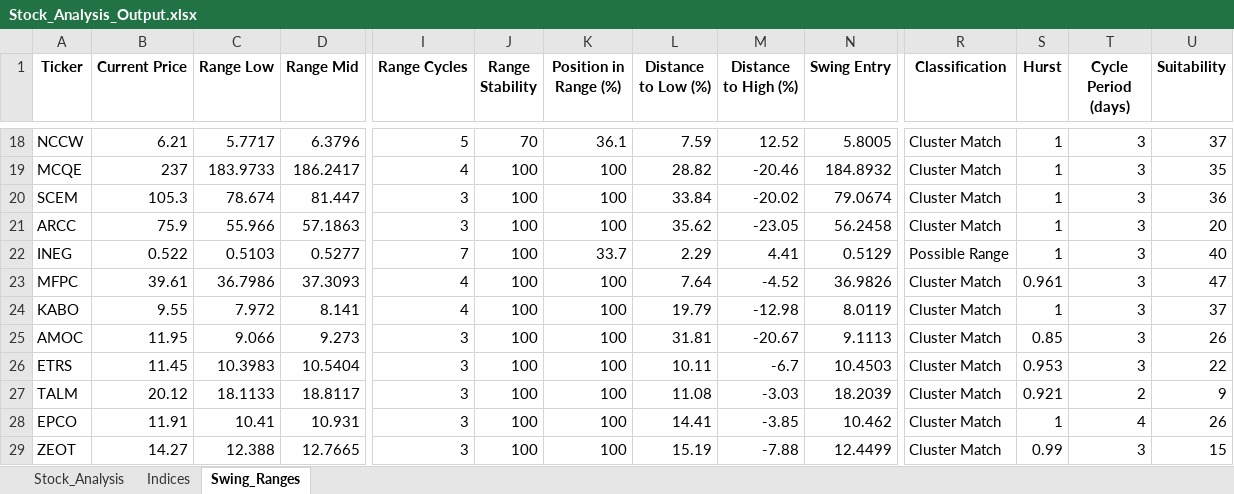
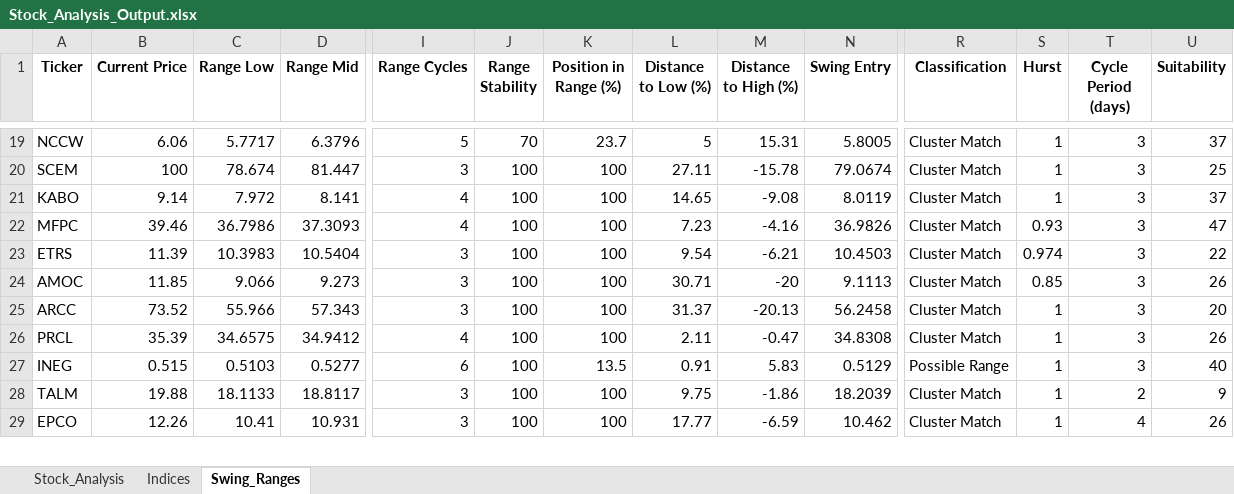
Before and after one commit to ARa2of/egx-stock-analysis, an Excel workbook: Stock_Analysis_Output.xlsx, sheet Swing_Ranges, drawn as a sheet; only a part is shown, gaps mark what is left out; values as stored, in another font and other column widths than the file's, no borders; removed rows and columns are numbered as before the commit, all else as after; rows hold the shown columns only; the diff covers the shown part only; the diff names each change by its address in the sheet, - before the commit and + after, or states it on an @@ line.

```diff
--- a/Stock_Analysis_Output.xlsx (sheet Swing_Ranges)
+++ b/Stock_Analysis_Output.xlsx (sheet Swing_Ranges)
-B19 (Current Price): 6.21
+B19 (Current Price): 6.06
-K19 (Position in Range (%)): 36.1
+K19 (Position in Range (%)): 23.7
-L19 (Distance to Low (%)): 7.59
+L19 (Distance to Low (%)): 5
-M19 (Distance to High (%)): 12.52
+M19 (Distance to High (%)): 15.31
-row 19: MCQE | 237 | 183.9733 | 186.2417 | 4 | 100 | 100 | 28.82 | -20.46 | 184.8932 | Cluster Match | 1 | 3 | 35
-B20 (Current Price): 105.3
+B20 (Current Price): 100
-L20 (Distance to Low (%)): 33.84
+L20 (Distance to Low (%)): 27.11
-M20 (Distance to High (%)): -20.02
+M20 (Distance to High (%)): -15.78
-U20 (Suitability): 36
+U20 (Suitability): 25
-row 21: ARCC | 75.9 | 55.966 | 57.1863 | 3 | 100 | 100 | 35.62 | -23.05 | 56.2458 | Cluster Match | 1 | 3 | 20
-row 22: INEG | 0.522 | 0.5103 | 0.5277 | 7 | 100 | 33.7 | 2.29 | 4.41 | 0.5129 | Possible Range | 1 | 3 | 40
-row 23: MFPC | 39.61 | 36.7986 | 37.3093 | 4 | 100 | 100 | 7.64 | -4.52 | 36.9826 | Cluster Match | 0.961 | 3 | 47
-B21 (Current Price): 9.55
+B21 (Current Price): 9.14
-L21 (Distance to Low (%)): 19.79
+L21 (Distance to Low (%)): 14.65
-M21 (Distance to High (%)): -12.98
+M21 (Distance to High (%)): -9.08
+row 22: MFPC | 39.46 | 36.7986 | 37.3093 | 4 | 100 | 100 | 7.23 | -4.16 | 36.9826 | Cluster Match | 0.93 | 3 | 47
+row 23: ETRS | 11.39 | 10.3983 | 10.5404 | 3 | 100 | 100 | 9.54 | -6.21 | 10.4503 | Cluster Match | 0.974 | 3 | 22
-B24 (Current Price): 11.95
+B24 (Current Price): 11.85
-L24 (Distance to Low (%)): 31.81
+L24 (Distance to Low (%)): 30.71
-M24 (Distance to High (%)): -20.67
+M24 (Distance to High (%)): -20
-row 26: ETRS | 11.45 | 10.3983 | 10.5404 | 3 | 100 | 100 | 10.11 | -6.7 | 10.4503 | Cluster Match | 0.953 | 3 | 22
+row 25: ARCC | 73.52 | 55.966 | 57.343 | 3 | 100 | 100 | 31.37 | -20.13 | 56.2458 | Cluster Match | 1 | 3 | 20
+row 26: PRCL | 35.39 | 34.6575 | 34.9412 | 4 | 100 | 100 | 2.11 | -0.47 | 34.8308 | Cluster Match | 1 | 3 | 26
+row 27: INEG | 0.515 | 0.5103 | 0.5277 | 6 | 100 | 13.5 | 0.91 | 5.83 | 0.5129 | Possible Range | 1 | 3 | 40
-B28 (Current Price): 20.12
+B28 (Current Price): 19.88
-L28 (Distance to Low (%)): 11.08
+L28 (Distance to Low (%)): 9.75
-M28 (Distance to High (%)): -3.03
+M28 (Distance to High (%)): -1.86
-S28 (Hurst): 0.921
+S28 (Hurst): 1
-B29 (Current Price): 11.91
+B29 (Current Price): 12.26
-L29 (Distance to Low (%)): 14.41
+L29 (Distance to Low (%)): 17.77
-M29 (Distance to High (%)): -3.85
+M29 (Distance to High (%)): -6.59
-row 29: ZEOT | 14.27 | 12.388 | 12.7665 | 3 | 100 | 100 | 15.19 | -7.88 | 12.4499 | Cluster Match | 0.99 | 3 | 15
```
Also changed, not shown: 14 added rows, 12 removed rows and 120 edited cells elsewhere in this sheet, sheet Stock_Analysis, sheet Indices, 1 other file.
